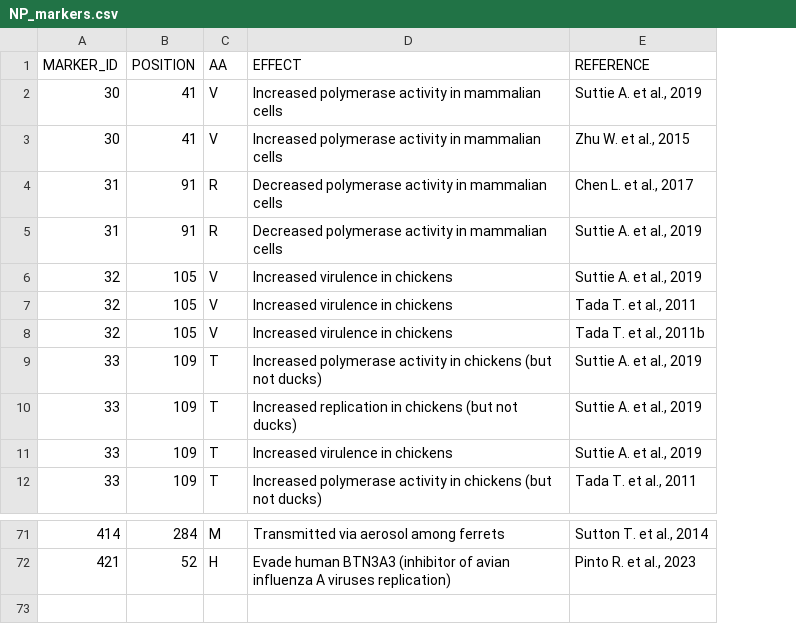
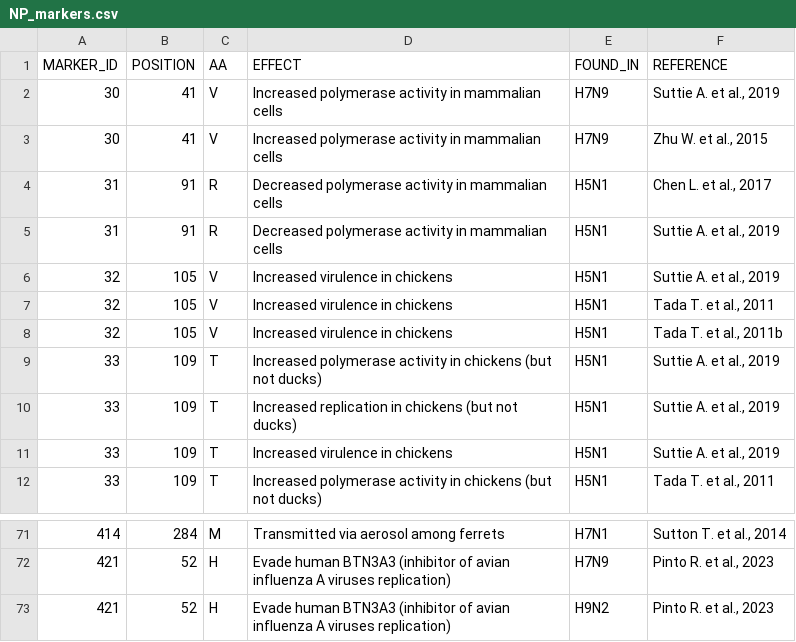
Before and after one commit to ValldHebron-Bioinformatics/FluTyper, a CSV file: protocols/AVIAN/v1/markers/NP_markers.csv, drawn as a sheet; only a part is shown, gaps mark what is left out; the diff names each change by its address in the sheet, - before the commit and + after, or states it on an @@ line.

```diff
--- a/protocols/AVIAN/v1/markers/NP_markers.csv
+++ b/protocols/AVIAN/v1/markers/NP_markers.csv
+column E (FOUND_IN), rows 2-12: H7N9 | H7N9 | H5N1 | H5N1 | H5N1 | H5N1 | H5N1 | H5N1 | H5N1 | H5N1 | H5N1; rows 71-72: H7N1 | H7N9
+row 73: 421 | 52 | H | Evade human BTN3A3 (inhibitor of avian influenza A viruses replication) | H9N2 | Pinto R. et al., 2023
```
Also changed, not shown: protocols/AVIAN/v1/markers/HA1_markers.csv, protocols/AVIAN/v1/markers/NA_markers.csv, 11 other files.
